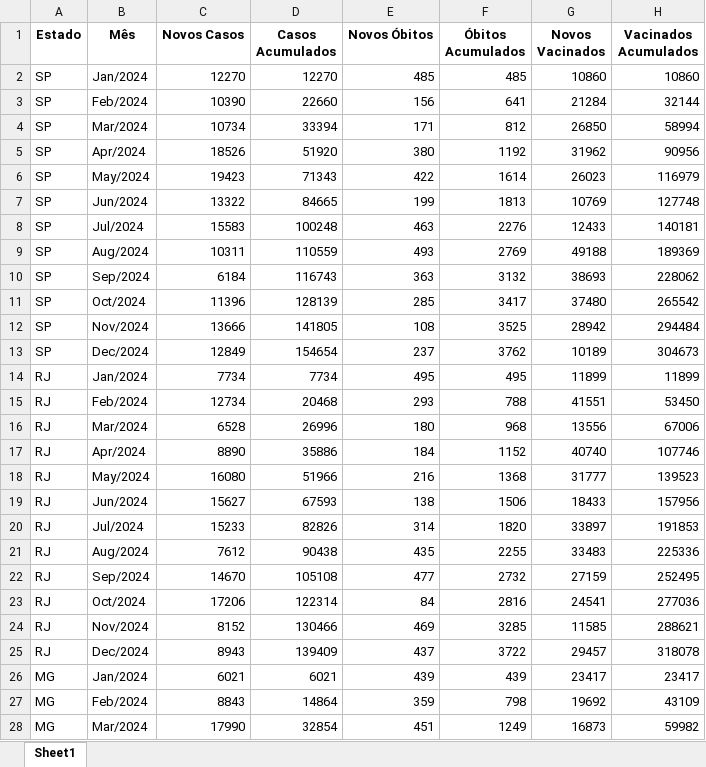
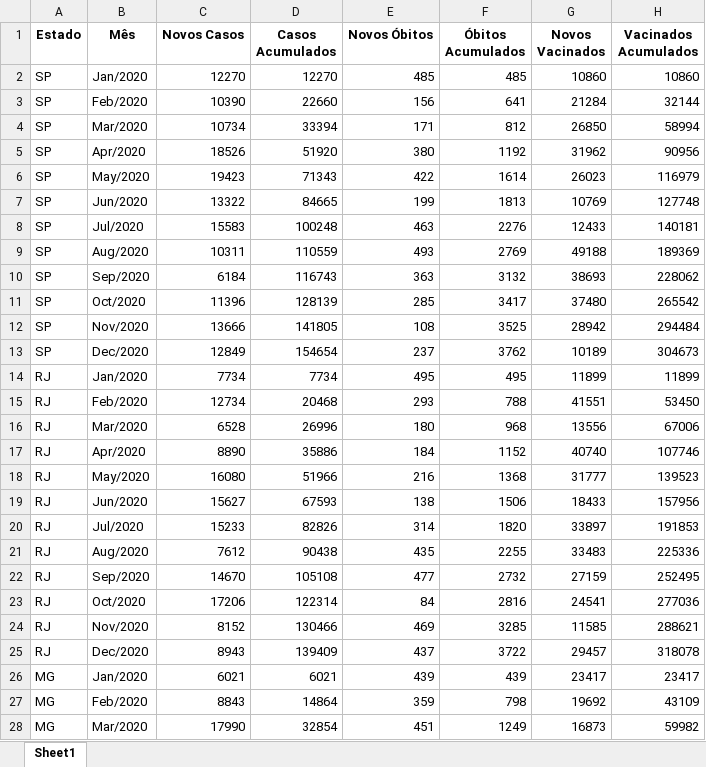
Before and after one commit to igorviana98/PROJETO-INTEGRADOR-APOIO-DECISORIO-AOS-NEGOCIOS_Grupo03, an Excel workbook: data/projecao_covid19.xlsx, sheet Sheet1, drawn as a sheet; only a part is shown; values as stored, in another font and other column widths than the file's, no borders; the diff covers the shown part only; the diff names each change by its address in the sheet, - before the commit and + after, or states it on an @@ line.

Commit message:
Add files via upload

```diff
--- a/data/projecao_covid19.xlsx (sheet Sheet1)
+++ b/data/projecao_covid19.xlsx (sheet Sheet1)
-B2 (Mês): Jan/2024
+B2 (Mês): Jan/2020
-B3 (Mês): Feb/2024
+B3 (Mês): Feb/2020
-B4 (Mês): Mar/2024
+B4 (Mês): Mar/2020
-B5 (Mês): Apr/2024
+B5 (Mês): Apr/2020
-B6 (Mês): May/2024
+B6 (Mês): May/2020
-B7 (Mês): Jun/2024
+B7 (Mês): Jun/2020
-B8 (Mês): Jul/2024
+B8 (Mês): Jul/2020
-B9 (Mês): Aug/2024
+B9 (Mês): Aug/2020
-B10 (Mês): Sep/2024
+B10 (Mês): Sep/2020
-B11 (Mês): Oct/2024
+B11 (Mês): Oct/2020
-B12 (Mês): Nov/2024
+B12 (Mês): Nov/2020
-B13 (Mês): Dec/2024
+B13 (Mês): Dec/2020
-B14 (Mês): Jan/2024
+B14 (Mês): Jan/2020
-B15 (Mês): Feb/2024
+B15 (Mês): Feb/2020
-B16 (Mês): Mar/2024
+B16 (Mês): Mar/2020
-B17 (Mês): Apr/2024
+B17 (Mês): Apr/2020
-B18 (Mês): May/2024
+B18 (Mês): May/2020
-B19 (Mês): Jun/2024
+B19 (Mês): Jun/2020
-B20 (Mês): Jul/2024
+B20 (Mês): Jul/2020
-B21 (Mês): Aug/2024
+B21 (Mês): Aug/2020
-B22 (Mês): Sep/2024
+B22 (Mês): Sep/2020
-B23 (Mês): Oct/2024
+B23 (Mês): Oct/2020
-B24 (Mês): Nov/2024
+B24 (Mês): Nov/2020
-B25 (Mês): Dec/2024
+B25 (Mês): Dec/2020
-B26 (Mês): Jan/2024
+B26 (Mês): Jan/2020
-B27 (Mês): Feb/2024
+B27 (Mês): Feb/2020
-B28 (Mês): Mar/2024
+B28 (Mês): Mar/2020
```
Also changed, not shown: 33 edited cells elsewhere in this sheet.
